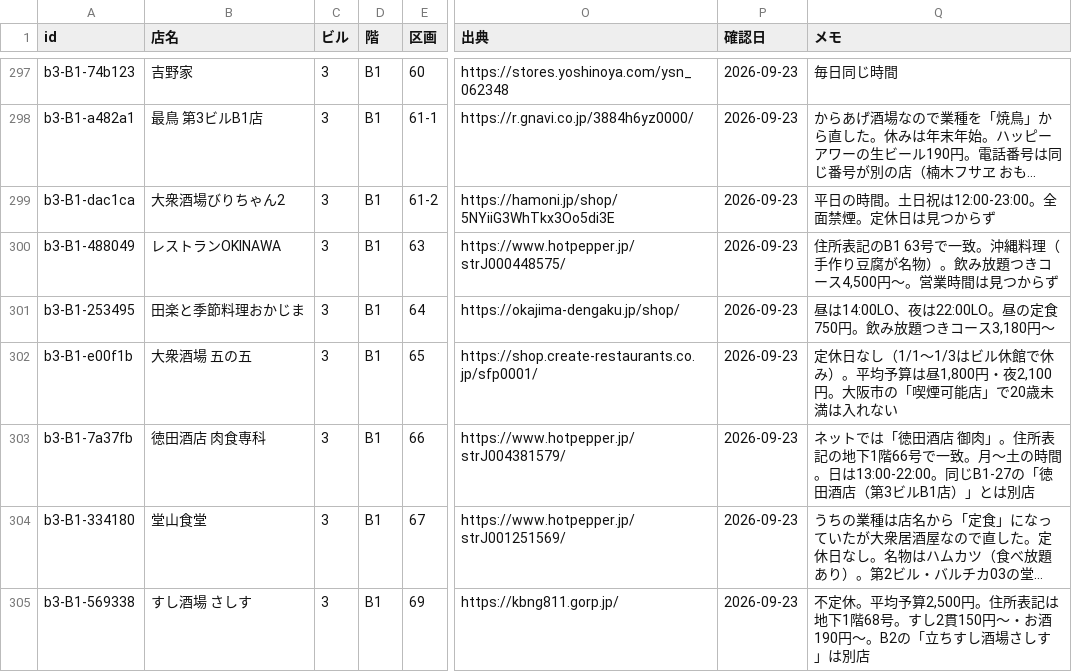
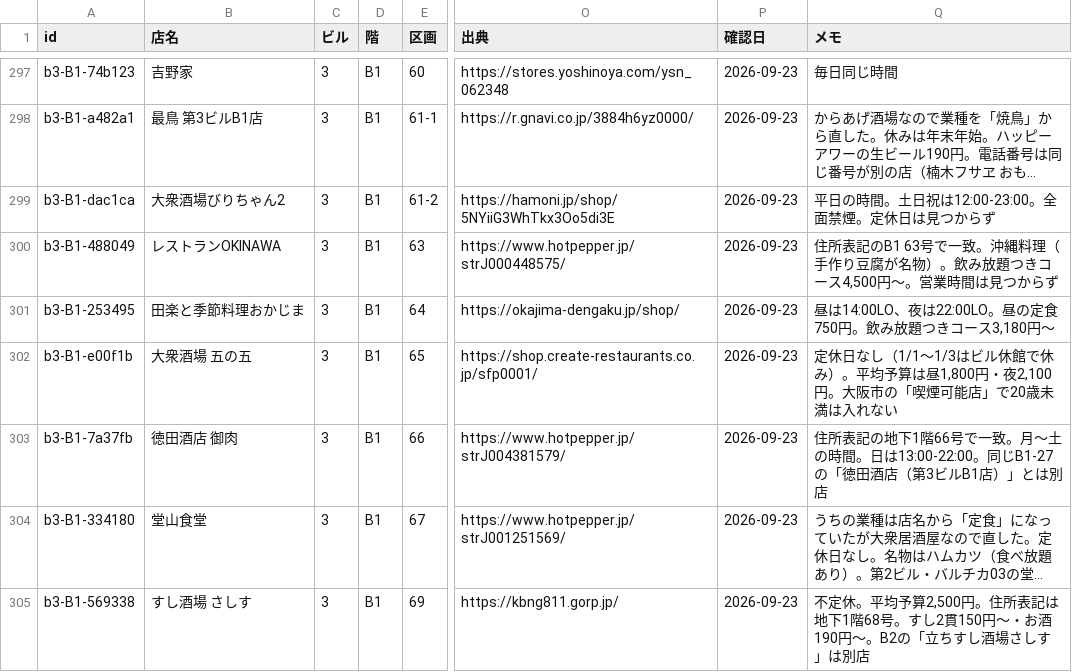
Before and after one commit to sas-fan/ekimae-meshi, a CSV file: ekimae/in/enrich_ekimae.csv, drawn as a sheet; only a part is shown, gaps mark what is left out; long unchanged cells end in …; the diff covers the shown part only; the diff names each change by its address in the sheet, - before the commit and + after, or states it on an @@ line.

```diff
--- a/ekimae/in/enrich_ekimae.csv
+++ b/ekimae/in/enrich_ekimae.csv
-B303 (店名): 徳田酒店 肉食専科
+B303 (店名): 徳田酒店 御肉
-Q303 (メモ): ネットでは「徳田酒店 御肉」。住所表記…
+Q303 (メモ): 住所表記…
```
Also changed, not shown: 21 edited cells elsewhere in this file, 6 other files.
